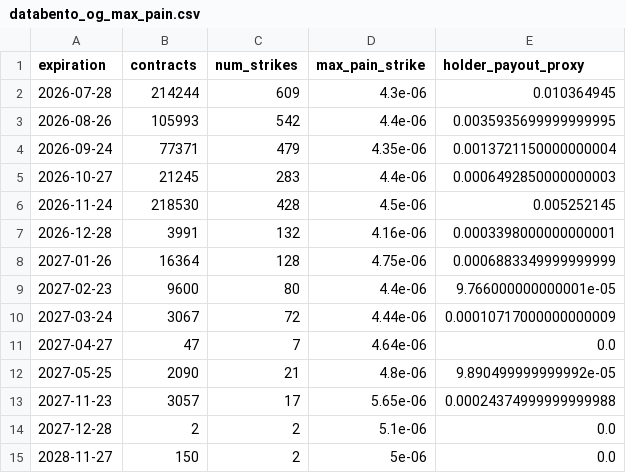
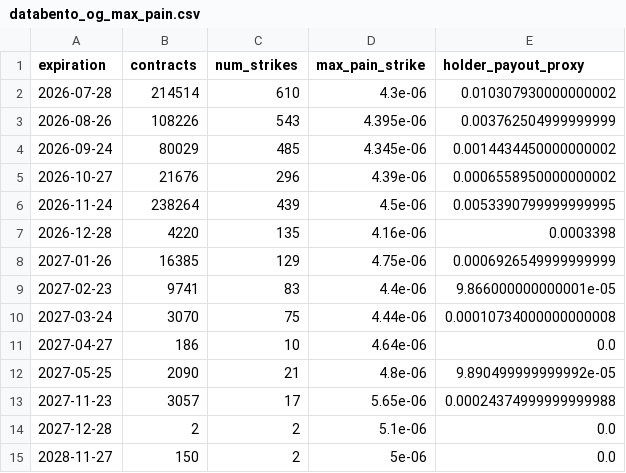
Before and after one commit to jiazheng1987/comex-options-scraper, a CSV file: databento_og_max_pain.csv, drawn as a sheet.

```diff
--- a/databento_og_max_pain.csv
+++ b/databento_og_max_pain.csv
@@ -1,12 +1,12 @@
 expiration,contracts,num_strikes,max_pain_strike,holder_payout_proxy
-2026-07-28,214244,609,4.3e-06,0.010364945
-2026-08-26,105993,542,4.4e-06,0.0035935699999999995
-2026-09-24,77371,479,4.35e-06,0.0013721150000000004
-2026-10-27,21245,283,4.4e-06,0.0006492850000000003
-2026-11-24,218530,428,4.5e-06,0.005252145
-2026-12-28,3991,132,4.16e-06,0.0003398000000000001
-2027-01-26,16364,128,4.75e-06,0.0006883349999999999
-2027-02-23,9600,80,4.4e-06,9.766000000000001e-05
-2027-03-24,3067,72,4.44e-06,0.00010717000000000009
-2027-04-27,47,7,4.64e-06,0.0
+2026-07-28,214514,610,4.3e-06,0.010307930000000002
+2026-08-26,108226,543,4.395e-06,0.003762504999999999
+2026-09-24,80029,485,4.345e-06,0.0014434450000000002
+2026-10-27,21676,296,4.39e-06,0.0006558950000000002
+2026-11-24,238264,439,4.5e-06,0.0053390799999999995
+2026-12-28,4220,135,4.16e-06,0.0003398
+2027-01-26,16385,129,4.75e-06,0.0006926549999999999
+2027-02-23,9741,83,4.4e-06,9.866000000000001e-05
+2027-03-24,3070,75,4.44e-06,0.00010734000000000008
+2027-04-27,186,10,4.64e-06,0.0
 2027-05-25,2090,21,4.8e-06,9.890499999999992e-05
```
